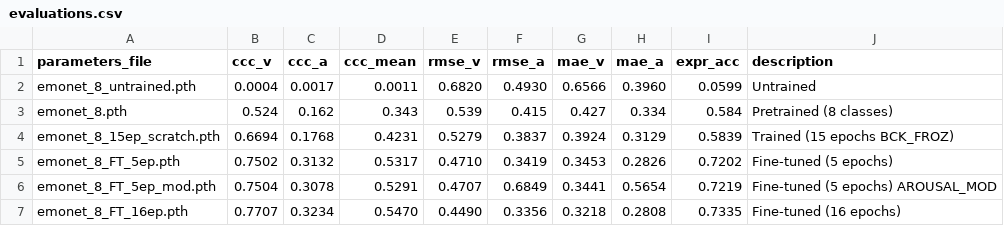
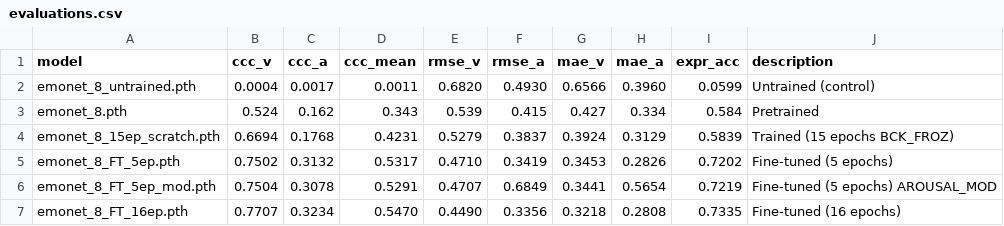
Before and after one commit to MattThePerson/emonet-fine-tuning, a CSV file: data/emodataset/evaluations.csv, drawn as a sheet.

```diff
--- a/data/emodataset/evaluations.csv
+++ b/data/emodataset/evaluations.csv
@@ -1,4 +1,4 @@
-parameters_file,ccc_v,ccc_a,ccc_mean,rmse_v,rmse_a,mae_v,mae_a,expr_acc,description
-emonet_8_untrained.pth,0.0004,0.0017,0.0011,0.6820,0.4930,0.6566,0.3960,0.0599,Untrained
-emonet_8.pth,0.524,0.162,0.343,0.539,0.415,0.427,0.334,0.584,Pretrained (8 classes)
+model,ccc_v,ccc_a,ccc_mean,rmse_v,rmse_a,mae_v,mae_a,expr_acc,description
+emonet_8_untrained.pth,0.0004,0.0017,0.0011,0.6820,0.4930,0.6566,0.3960,0.0599,Untrained (control)
+emonet_8.pth,0.524,0.162,0.343,0.539,0.415,0.427,0.334,0.584,Pretrained
 emonet_8_15ep_scratch.pth,0.6694,0.1768,0.4231,0.5279,0.3837,0.3924,0.3129,0.5839,Trained (15 epochs BCK_FROZ)
```
Also changed, not shown: 9 other files.
